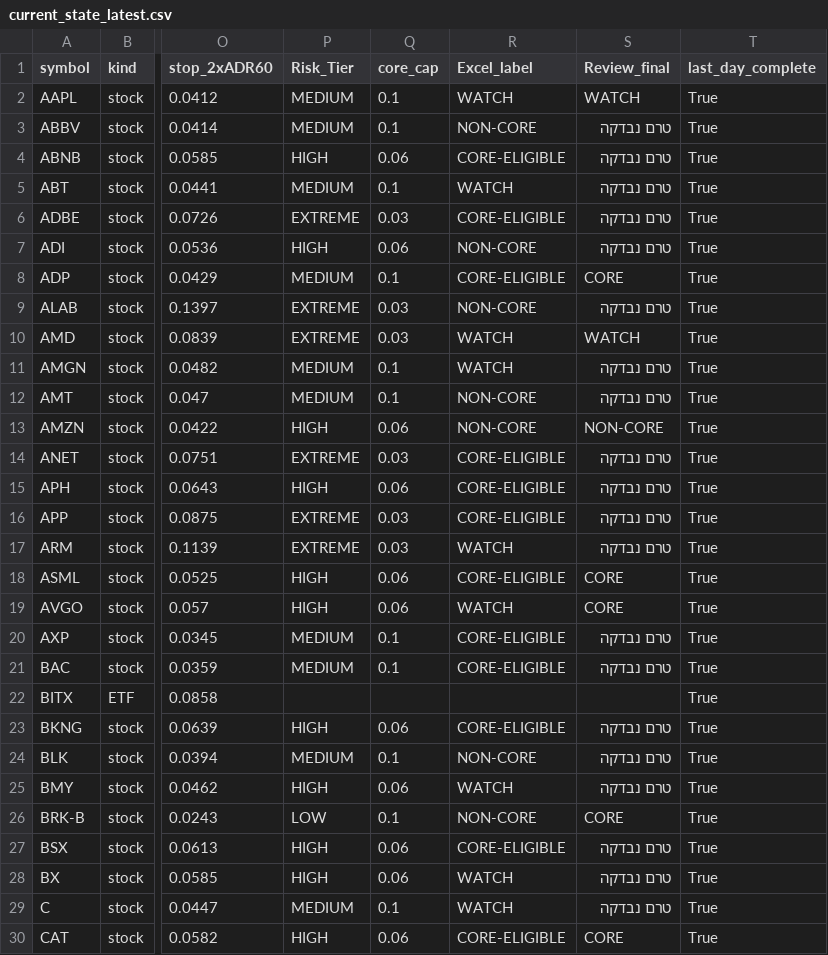
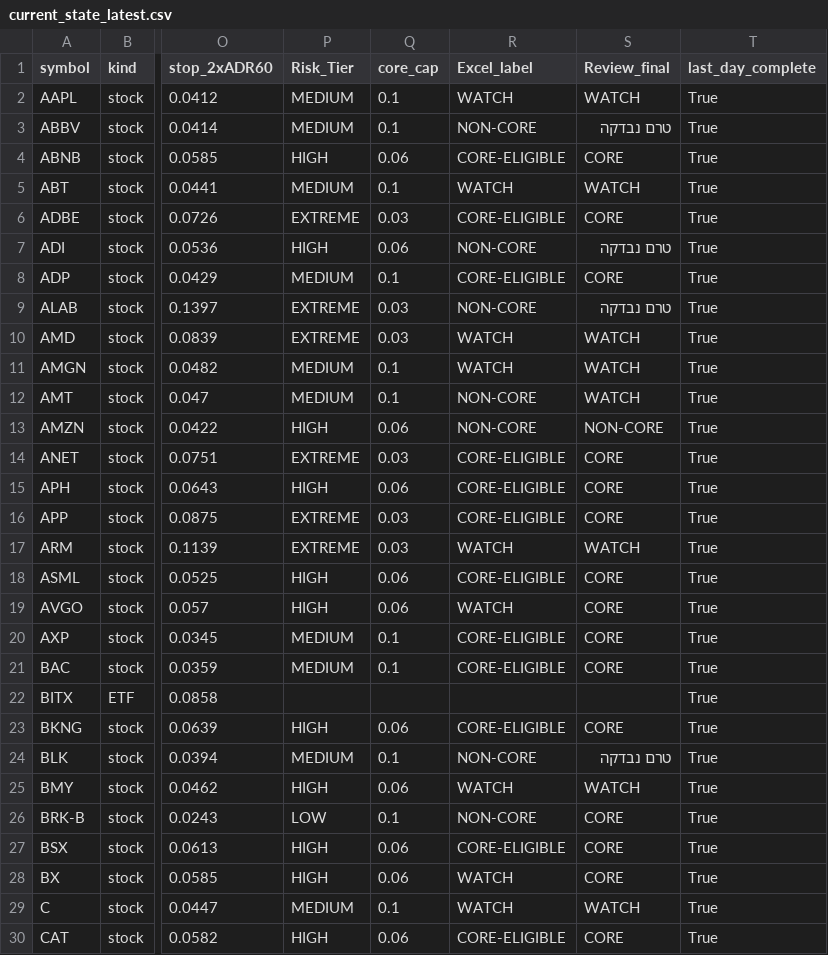
Before and after one commit to Liornim/spmo-market-bridge, a CSV file: core/current_state_latest.csv, drawn as a sheet; only a part is shown, gaps mark what is left out; the diff covers the shown part only; the diff names each change by its address in the sheet, - before the commit and + after, or states it on an @@ line.

```diff
--- a/core/current_state_latest.csv
+++ b/core/current_state_latest.csv
-S4 (Review_final): טרם נבדקה
+S4 (Review_final): CORE
-S5 (Review_final): טרם נבדקה
+S5 (Review_final): WATCH
-S6 (Review_final): טרם נבדקה
+S6 (Review_final): CORE
-S11:S12 (Review_final): טרם נבדקה
+S11:S12 (Review_final): WATCH
-S14:S16 (Review_final): טרם נבדקה
+S14:S16 (Review_final): CORE
-S17 (Review_final): טרם נבדקה
+S17 (Review_final): WATCH
-S20:S21 (Review_final): טרם נבדקה
+S20:S21 (Review_final): CORE
-S23 (Review_final): טרם נבדקה
+S23 (Review_final): CORE
-S25 (Review_final): טרם נבדקה
+S25 (Review_final): WATCH
-S27:S28 (Review_final): טרם נבדקה
+S27:S28 (Review_final): CORE
-S29 (Review_final): טרם נבדקה
+S29 (Review_final): WATCH
```
Also changed, not shown: 47 edited cells elsewhere in this file, 1 other file.
